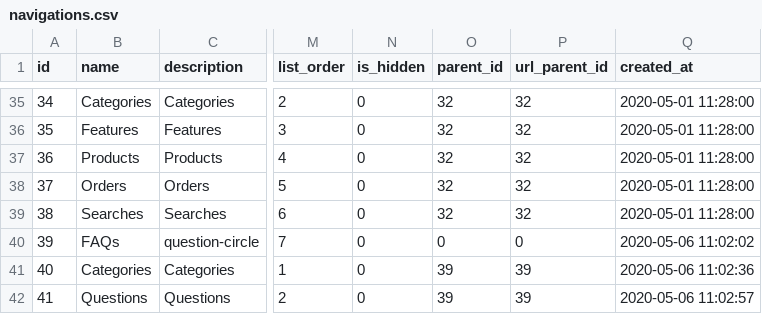
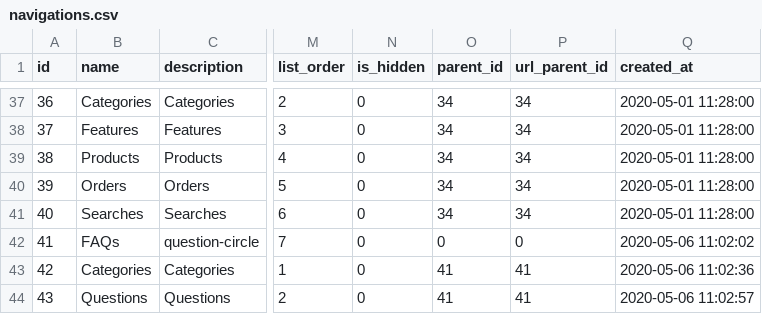
Before and after one commit to bpocallaghan/titan-starter-website, a CSV file: database/seeders/csv/navigations.csv, drawn as a sheet; only a part is shown, gaps mark what is left out; addresses are those after the commit; the diff covers the shown part only; the diff names each change by its address in the sheet, - before the commit and + after, or states it on an @@ line.

```diff
--- a/database/seeders/csv/navigations.csv
+++ b/database/seeders/csv/navigations.csv
@@ column A (id) renumbered from row 17 down @@
-O37:O41 (parent_id): 32
+O37:O41 (parent_id): 34
-P37:P41 (url_parent_id): 32
+P37:P41 (url_parent_id): 34
-O43:O44 (parent_id): 39
+O43:O44 (parent_id): 41
-P43:P44 (url_parent_id): 39
+P43:P44 (url_parent_id): 41
```
Also changed, not shown: 2 added rows and 27 edited cells elsewhere in this file, database/seeders/csv/navigation_role.csv, 14 other files.
